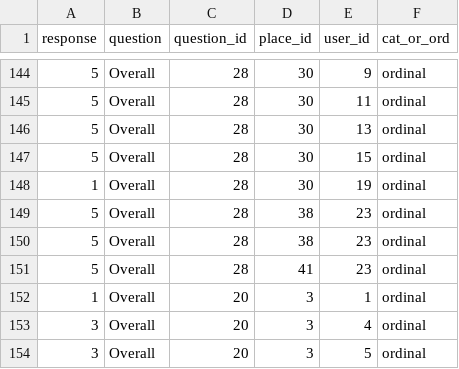
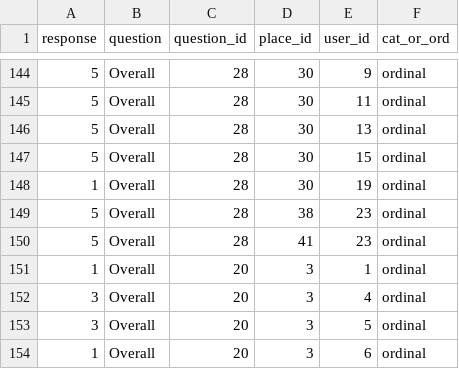
Before and after one commit to carjug/ada-capstone, a CSV file: lib/recommender/slim_response_data.csv, drawn as a sheet; only a part is shown, gaps mark what is left out; the shorter side is filled out with more unchanged rows; the diff names each change by its address in the sheet, - before the commit and + after, or states it on an @@ line.

```diff
--- a/lib/recommender/slim_response_data.csv
+++ b/lib/recommender/slim_response_data.csv
-row 150: 5 | Overall | 28 | 38 | 23 | ordinal
```
Also changed, not shown: 2 other files.
